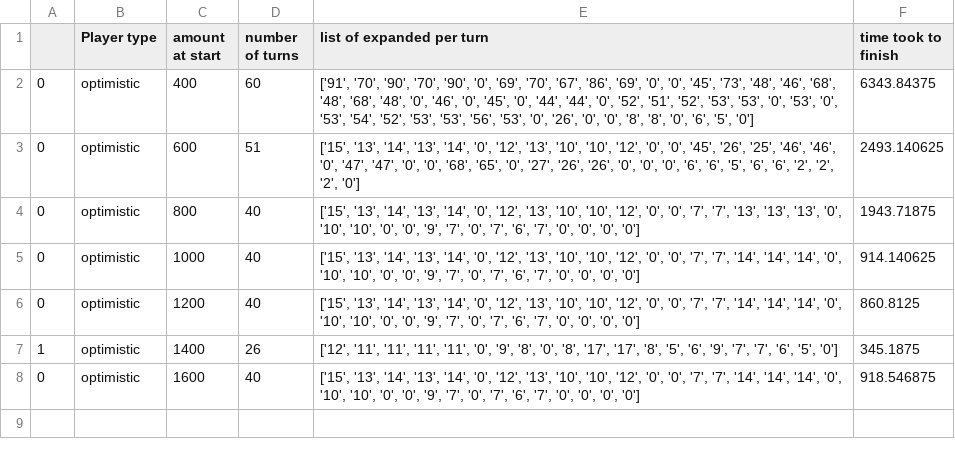
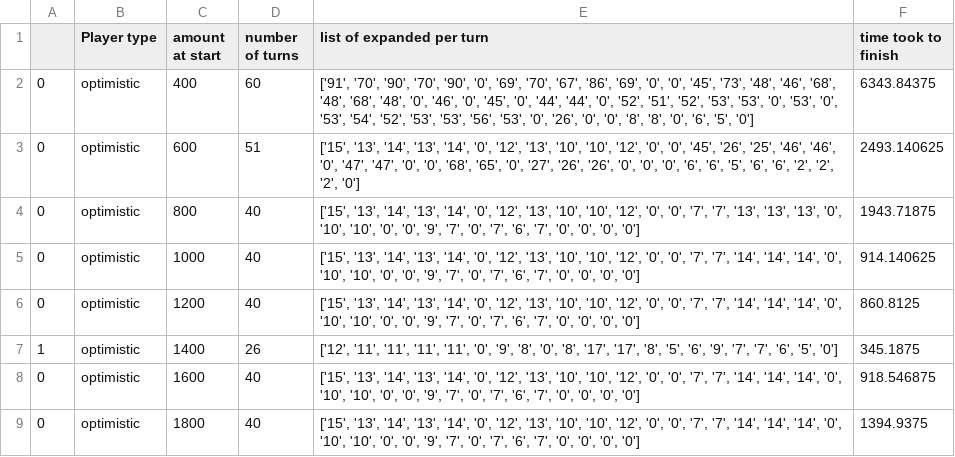
Before and after one commit to amsoff/AI_Project_Package_Arrived, a CSV file: output_gen1.csv, drawn as a sheet.

Commit message:
1000

```diff
--- a/output_gen1.csv
+++ b/output_gen1.csv
@@ -8 +8,2 @@
 0,optimistic,1600,40,"['15', '13', '14', '13', '14', '0', '12', '13', '10', '10', '12', '0', '0', '7', '7', '14', '14', '14', '0', '10', '10', '0', '0', '9', '7', '0', '7', '6', '7', '0', '0', '0', '0']",918.546875
+0,optimistic,1800,40,"['15', '13', '14', '13', '14', '0', '12', '13', '10', '10', '12', '0', '0', '7', '7', '14', '14', '14', '0', '10', '10', '0', '0', '9', '7', '0', '7', '6', '7', '0', '0', '0', '0']",1394.9375
```
